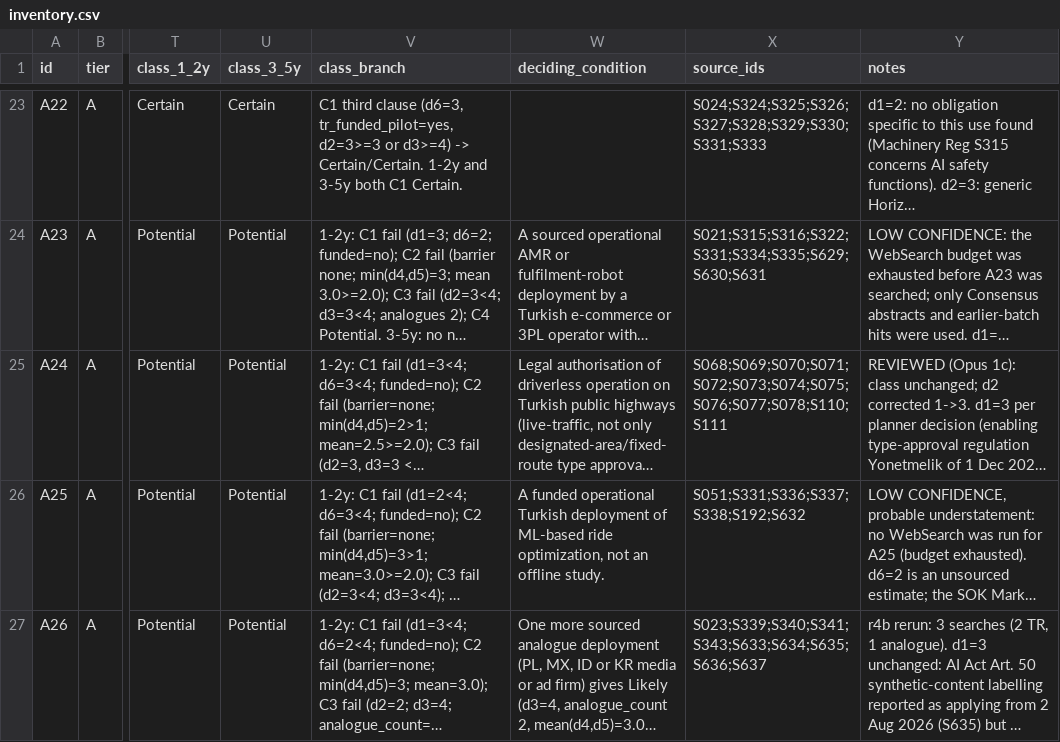
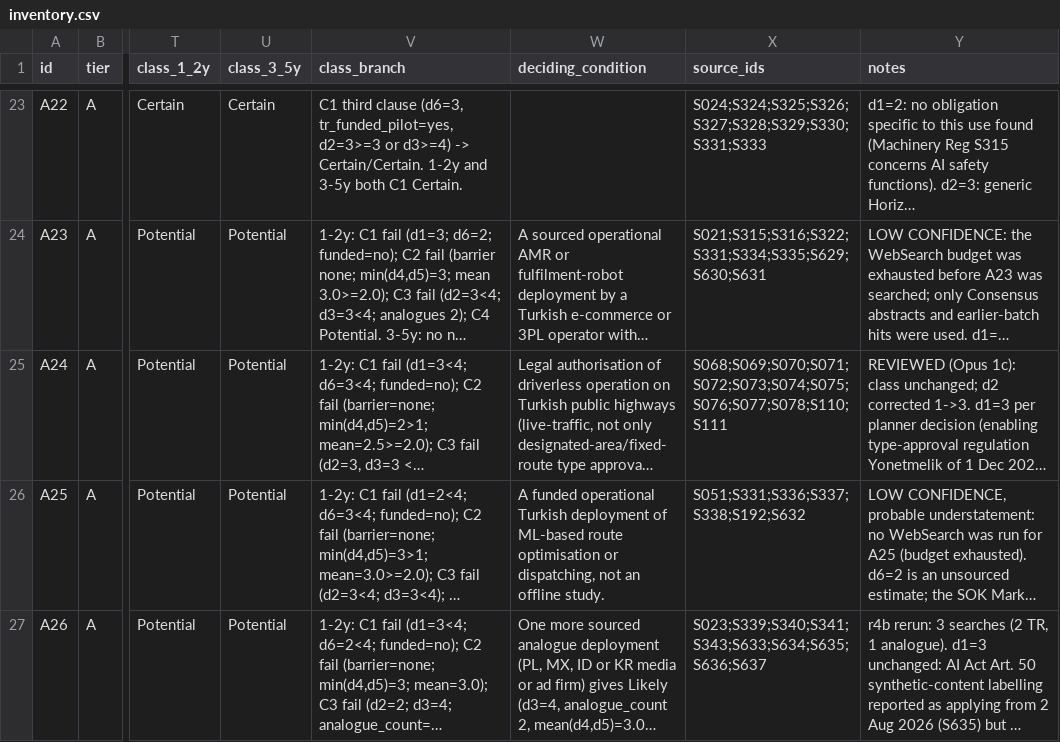
Before and after one commit to montivipera/weekly-literature-report, a CSV file: ai_tr_diffusion/inventory.csv, drawn as a sheet; only a part is shown, gaps mark what is left out; long unchanged cells end in …; the diff covers the shown part only; the diff names each change by its address in the sheet, - before the commit and + after, or states it on an @@ line.

```diff
--- a/ai_tr_diffusion/inventory.csv
+++ b/ai_tr_diffusion/inventory.csv
-W26 (deciding_condition): …of ML-based ride optimization, not an…
+W26 (deciding_condition): …of ML-based route optimisation or dispatching, not an…
```
Also changed, not shown: 18 edited cells elsewhere in this file, ai_tr_diffusion/sources.csv, 6 other files.
